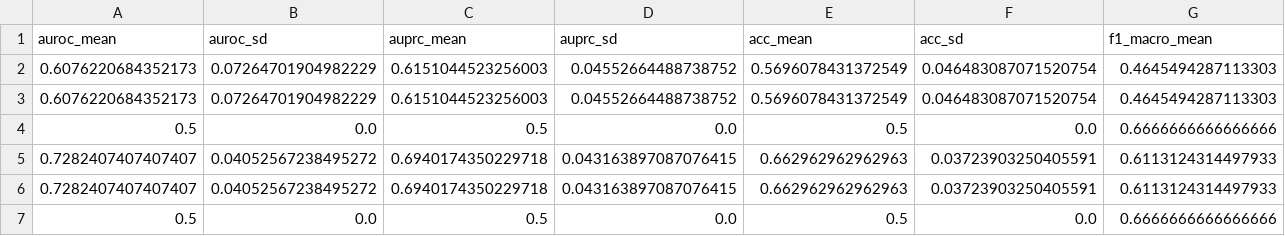
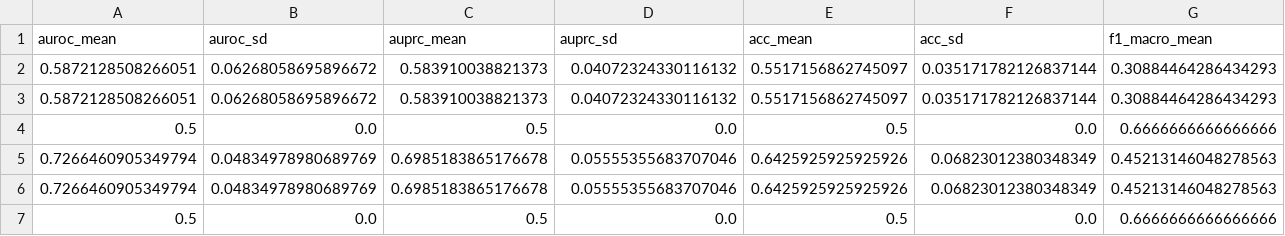
Before and after one commit to Fxmm973/UAID-DDI, a CSV file: EviDDIE/results/calibration_table_wo_bsa.csv, drawn as a sheet; only a part is shown; removed rows and columns are numbered as before the commit, all else as after; rows hold the shown columns only; the diff names each change by its address in the sheet, - before the commit and + after, or states it on an @@ line.

```diff
--- a/EviDDIE/results/calibration_table_wo_bsa.csv
+++ b/EviDDIE/results/calibration_table_wo_bsa.csv
-row 2: 0.6076220684352173 | 0.07264701904982229 | 0.6151044523256003 | 0.04552664488738752 | 0.5696078431372549 | 0.046483087071520754 | 0.4645494287113303
-row 3: 0.6076220684352173 | 0.07264701904982229 | 0.6151044523256003 | 0.04552664488738752 | 0.5696078431372549 | 0.046483087071520754 | 0.4645494287113303
+row 2: 0.5872128508266051 | 0.06268058695896672 | 0.583910038821373 | 0.04072324330116132 | 0.5517156862745097 | 0.035171782126837144 | 0.30884464286434293
+row 3: 0.5872128508266051 | 0.06268058695896672 | 0.583910038821373 | 0.04072324330116132 | 0.5517156862745097 | 0.035171782126837144 | 0.30884464286434293
-row 5: 0.7282407407407407 | 0.04052567238495272 | 0.6940174350229718 | 0.043163897087076415 | 0.662962962962963 | 0.03723903250405591 | 0.6113124314497933
-row 6: 0.7282407407407407 | 0.04052567238495272 | 0.6940174350229718 | 0.043163897087076415 | 0.662962962962963 | 0.03723903250405591 | 0.6113124314497933
+row 5: 0.7266460905349794 | 0.04834978980689769 | 0.6985183865176678 | 0.05555355683707046 | 0.6425925925925926 | 0.06823012380348349 | 0.45213146048278563
+row 6: 0.7266460905349794 | 0.04834978980689769 | 0.6985183865176678 | 0.05555355683707046 | 0.6425925925925926 | 0.06823012380348349 | 0.45213146048278563
```
Also changed, not shown: EviDDIE/results/ablation_curves_eviddie_new_s1_seed19940419.csv, EviDDIE/results/ablation_curves_eviddie_new_s2_seed20230801.csv, 11 other files.
